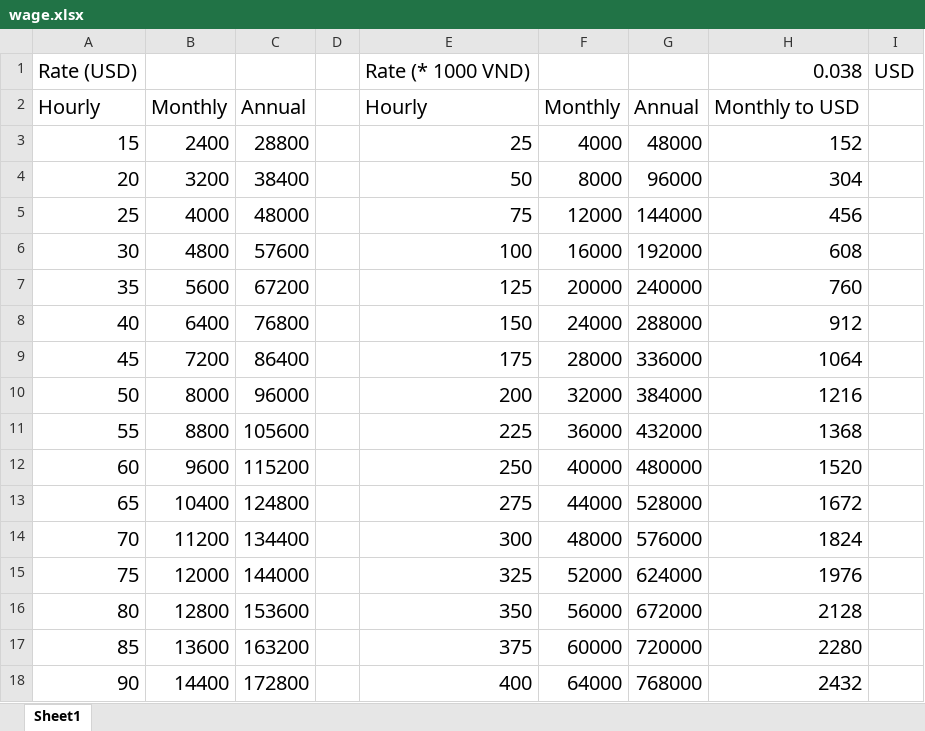
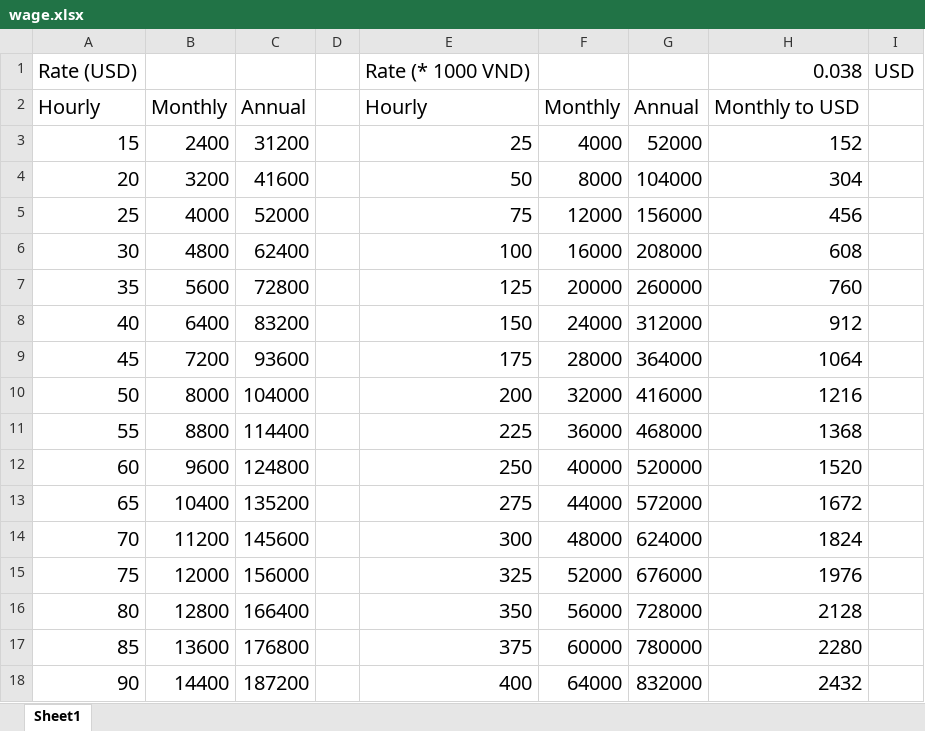
Before and after one commit to bachsofttrick/cover-letter-generator, an Excel workbook: wage.xlsx, sheet Sheet1, drawn as a sheet; only a part is shown; values as stored, in another font and other column widths than the file's, no borders; the diff covers the shown part only; the diff names each change by its address in the sheet, - before the commit and + after, or states it on an @@ line.

Commit message:
update wage file

```diff
--- a/wage.xlsx (sheet Sheet1)
+++ b/wage.xlsx (sheet Sheet1)
-C3: 28800
+C3: 31200
-G3: 48000
+G3: 52000
-C4: 38400
+C4: 41600
-G4: 96000
+G4: 104000
-C5: 48000
+C5: 52000
-G5: 144000
+G5: 156000
-C6: 57600
+C6: 62400
-G6: 192000
+G6: 208000
-C7: 67200
+C7: 72800
-G7: 240000
+G7: 260000
-C8: 76800
+C8: 83200
-G8: 288000
+G8: 312000
-C9: 86400
+C9: 93600
-G9: 336000
+G9: 364000
-C10: 96000
+C10: 104000
-G10: 384000
+G10: 416000
-C11: 105600
+C11: 114400
-G11: 432000
+G11: 468000
-C12: 115200
+C12: 124800
-G12: 480000
+G12: 520000
-C13: 124800
+C13: 135200
-G13: 528000
+G13: 572000
-C14: 134400
+C14: 145600
-G14: 576000
+G14: 624000
-C15: 144000
+C15: 156000
-G15: 624000
+G15: 676000
-C16: 153600
+C16: 166400
-G16: 672000
+G16: 728000
-C17: 163200
+C17: 176800
-G17: 720000
+G17: 780000
-C18: 172800
+C18: 187200
-G18: 768000
+G18: 832000
```
Also changed, not shown: 10 edited cells elsewhere in this sheet, 1 other file.
